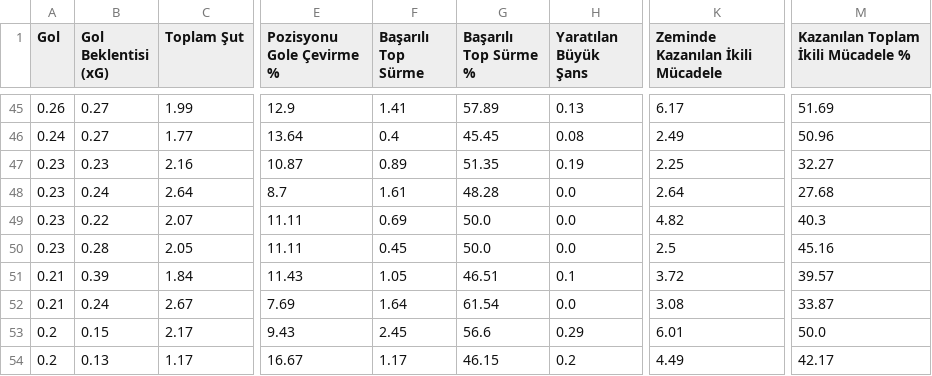
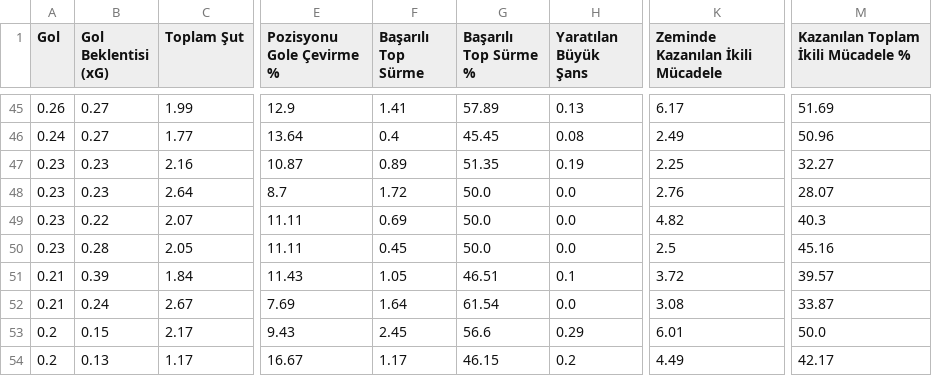
Before and after one commit to scatterradarcsv/csv_scatter_radar, a CSV file: forwards.csv, drawn as a sheet; only a part is shown, gaps mark what is left out; the diff names each change by its address in the sheet, - before the commit and + after, or states it on an @@ line.

Commit message:
Updated forwards.csv

```diff
--- a/forwards.csv
+++ b/forwards.csv
-B48 (Gol Beklentisi (xG)): 0.24
+B48 (Gol Beklentisi (xG)): 0.23
-F48 (Başarılı Top Sürme): 1.61
+F48 (Başarılı Top Sürme): 1.72
-G48 (Başarılı Top Sürme %): 48.28
+G48 (Başarılı Top Sürme %): 50.0
-K48 (Zeminde Kazanılan İkili Mücadele): 2.64
+K48 (Zeminde Kazanılan İkili Mücadele): 2.76
-M48: 27.68
+M48: 28.07
```
